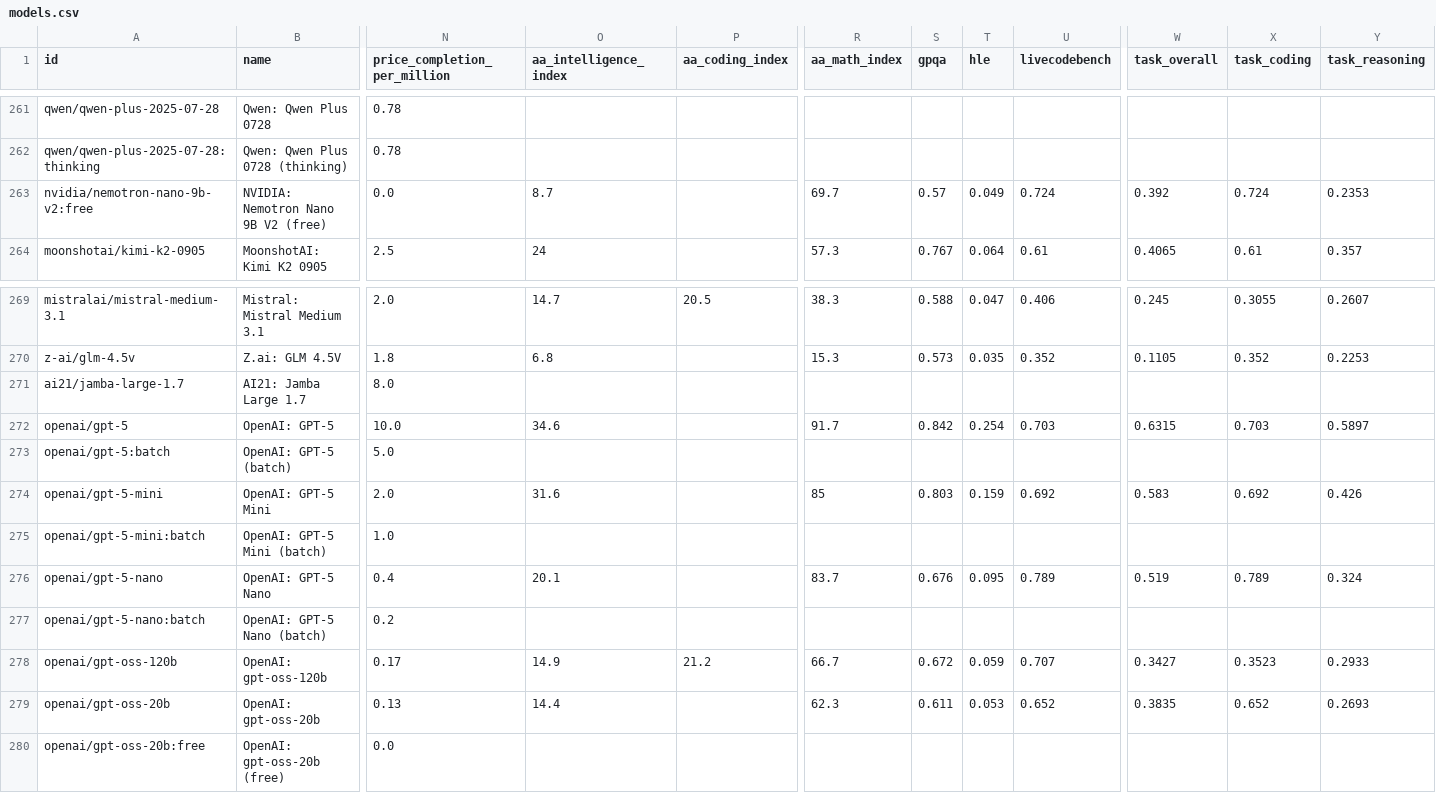
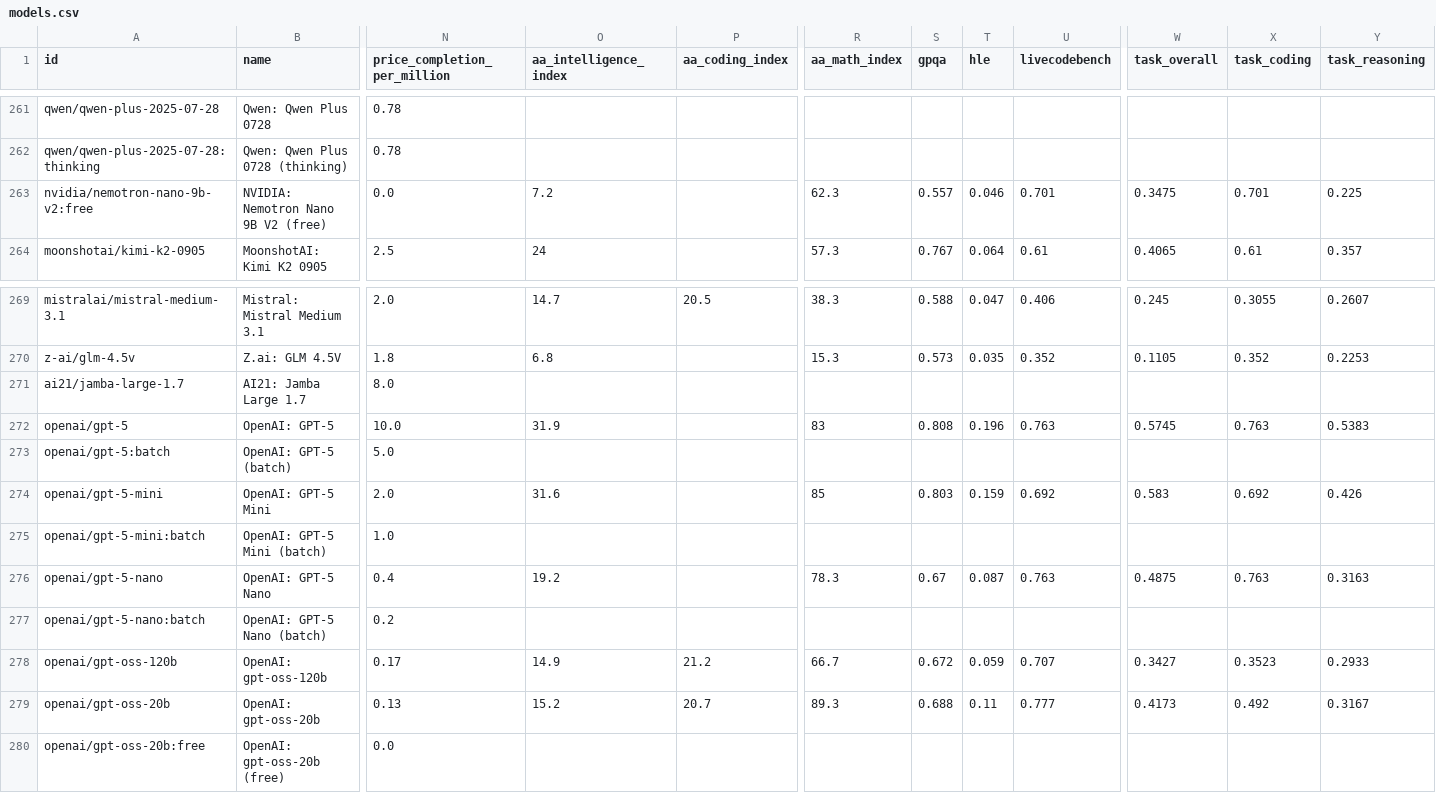
Before and after one commit to Sternpaul/ModelCompass, a CSV file: models.csv, drawn as a sheet; only a part is shown, gaps mark what is left out; the diff covers the shown part only; the diff names each change by its address in the sheet, - before the commit and + after, or states it on an @@ line.

```diff
--- a/models.csv
+++ b/models.csv
-O263 (aa_intelligence_index): 8.7
+O263 (aa_intelligence_index): 7.2
-R263 (aa_math_index): 69.7
+R263 (aa_math_index): 62.3
-S263 (gpqa): 0.57
+S263 (gpqa): 0.557
-T263 (hle): 0.049
+T263 (hle): 0.046
-U263 (livecodebench): 0.724
+U263 (livecodebench): 0.701
-W263 (task_overall): 0.392
+W263 (task_overall): 0.3475
-X263 (task_coding): 0.724
+X263 (task_coding): 0.701
-Y263 (task_reasoning): 0.2353
+Y263 (task_reasoning): 0.225
-O272 (aa_intelligence_index): 34.6
+O272 (aa_intelligence_index): 31.9
-R272 (aa_math_index): 91.7
+R272 (aa_math_index): 83
-S272 (gpqa): 0.842
+S272 (gpqa): 0.808
-T272 (hle): 0.254
+T272 (hle): 0.196
-U272 (livecodebench): 0.703
+U272 (livecodebench): 0.763
-W272 (task_overall): 0.6315
+W272 (task_overall): 0.5745
-X272 (task_coding): 0.703
+X272 (task_coding): 0.763
-Y272 (task_reasoning): 0.5897
+Y272 (task_reasoning): 0.5383
-O276 (aa_intelligence_index): 20.1
+O276 (aa_intelligence_index): 19.2
-R276 (aa_math_index): 83.7
+R276 (aa_math_index): 78.3
-S276 (gpqa): 0.676
+S276 (gpqa): 0.67
-T276 (hle): 0.095
+T276 (hle): 0.087
-U276 (livecodebench): 0.789
+U276 (livecodebench): 0.763
-W276 (task_overall): 0.519
+W276 (task_overall): 0.4875
-X276 (task_coding): 0.789
+X276 (task_coding): 0.763
-Y276 (task_reasoning): 0.324
+Y276 (task_reasoning): 0.3163
-O279 (aa_intelligence_index): 14.4
+O279 (aa_intelligence_index): 15.2
-P279 (aa_coding_index): (empty)
+P279 (aa_coding_index): 20.7
-R279 (aa_math_index): 62.3
+R279 (aa_math_index): 89.3
-S279 (gpqa): 0.611
+S279 (gpqa): 0.688
-T279 (hle): 0.053
+T279 (hle): 0.11
-U279 (livecodebench): 0.652
+U279 (livecodebench): 0.777
-W279 (task_overall): 0.3835
+W279 (task_overall): 0.4173
-X279 (task_coding): 0.652
+X279 (task_coding): 0.492
-Y279 (task_reasoning): 0.2693
+Y279 (task_reasoning): 0.3167
```
Also changed, not shown: 158 edited cells elsewhere in this file, 6 other files.
